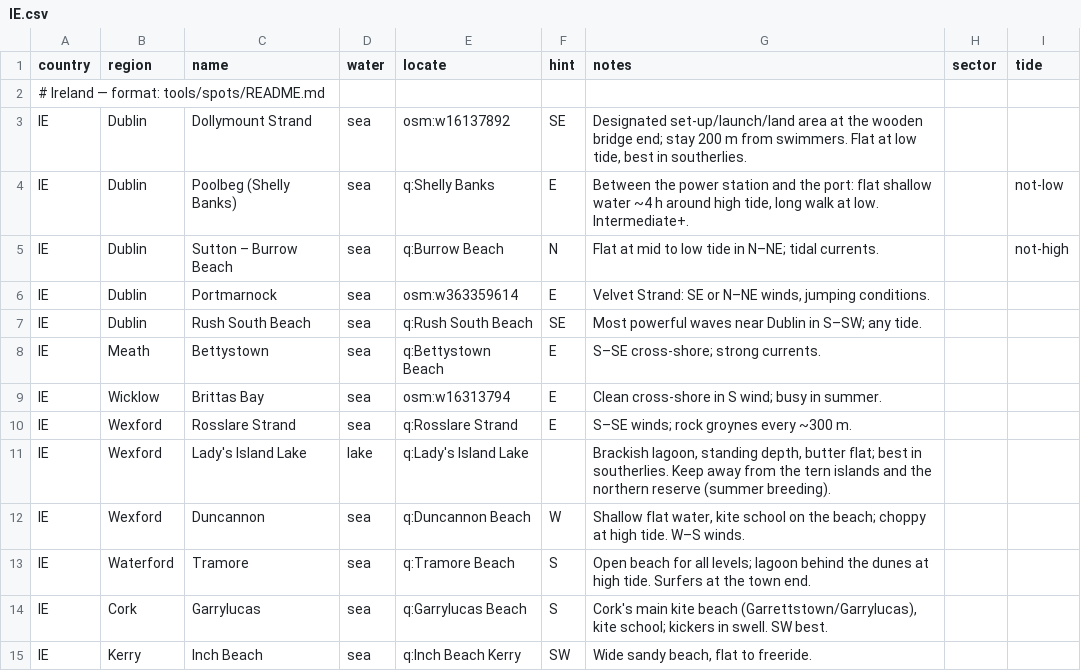
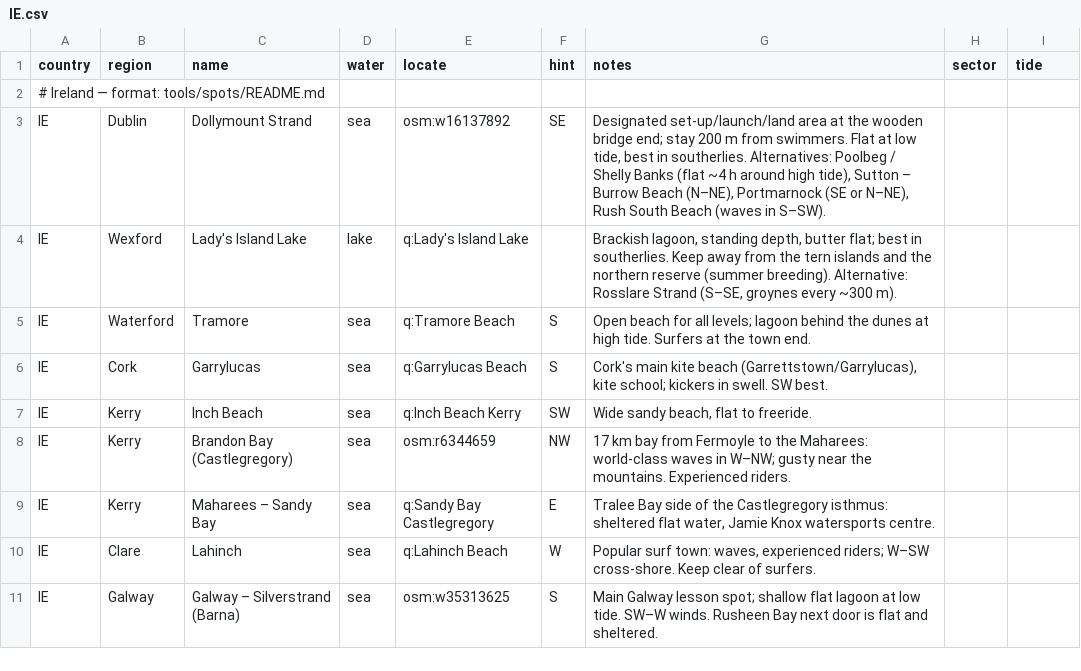
Before and after one commit to benjcvd/wheretokite, a CSV file: tools/spots/IE.csv, drawn as a sheet; only a part is shown; the shorter side is filled out with more unchanged rows; the diff covers the shown part only.

```diff
--- a/tools/spots/IE.csv
+++ b/tools/spots/IE.csv
@@ -2,12 +2,4 @@ country,region,name,water,locate,hint,notes,sector,tide
 # Ireland — format: tools/spots/README.md
-IE,Dublin,Dollymount Strand,sea,osm:w16137892,SE,"Designated set-up/launch/land area at the wooden bridge end; stay 200 m from swimmers. Flat at low tide, best in southerlies.",,
-IE,Dublin,Poolbeg (Shelly Banks),sea,q:Shelly Banks,E,"Between the power station and the port: flat shallow water ~4 h around high tide, long walk at low. Intermediate+.",,not-low
-IE,Dublin,Sutton – Burrow Beach,sea,q:Burrow Beach,N,Flat at mid to low tide in N–NE; tidal currents.,,not-high
-IE,Dublin,Portmarnock,sea,osm:w363359614,E,"Velvet Strand: SE or N–NE winds, jumping conditions.",,
-IE,Dublin,Rush South Beach,sea,q:Rush South Beach,SE,Most powerful waves near Dublin in S–SW; any tide.,,
-IE,Meath,Bettystown,sea,q:Bettystown Beach,E,S–SE cross-shore; strong currents.,,
-IE,Wicklow,Brittas Bay,sea,osm:w16313794,E,Clean cross-shore in S wind; busy in summer.,,
-IE,Wexford,Rosslare Strand,sea,q:Rosslare Strand,E,S–SE winds; rock groynes every ~300 m.,,
-IE,Wexford,Lady's Island Lake,lake,q:Lady's Island Lake,,"Brackish lagoon, standing depth, butter flat; best in southerlies. Keep away from the tern islands and the northern reserve (summer breeding).",,
-IE,Wexford,Duncannon,sea,q:Duncannon Beach,W,"Shallow flat water, kite school on the beach; choppy at high tide. W–S winds.",,
+IE,Dublin,Dollymount Strand,sea,osm:w16137892,SE,"Designated set-up/launch/land area at the wooden bridge end; stay 200 m from swimmers. Flat at low tide, best in southerlies. Alternatives: Poolbeg / Shelly Banks (flat ~4 h around high tide), Sutton – Burrow Beach (N–NE), Portmarnock (SE or N–NE), Rush South Beach (waves in S–SW).",,
+IE,Wexford,Lady's Island Lake,lake,q:Lady's Island Lake,,"Brackish lagoon, standing depth, butter flat; best in southerlies. Keep away from the tern islands and the northern reserve (summer breeding). Alternative: Rosslare Strand (S–SE, groynes every ~300 m).",,
 IE,Waterford,Tramore,sea,q:Tramore Beach,S,Open beach for all levels; lagoon behind the dunes at high tide. Surfers at the town end.,,
```
Also changed, not shown: 13 removed rows and 2 edited cells elsewhere in this file, tools/spots/GB.csv, 2 other files.
